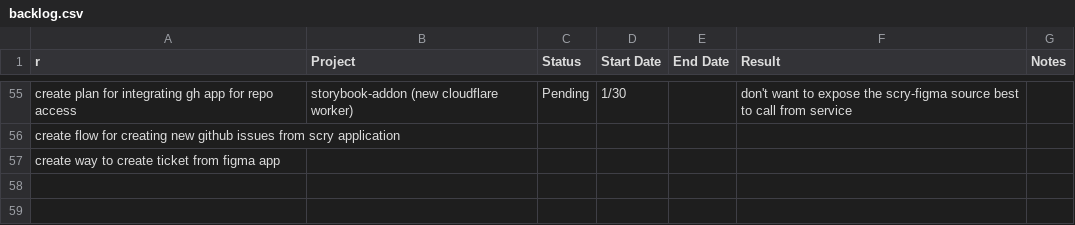
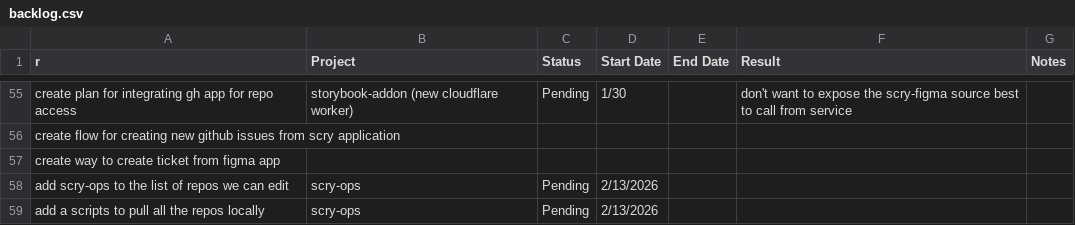
Before and after one commit to epinnock/scry-ops, a CSV file: backlog.csv, drawn as a sheet; only a part is shown, gaps mark what is left out.

Commit message:
Automate service onboarding and multi-repo sync

```diff
--- a/backlog.csv
+++ b/backlog.csv
@@ -57 +57,3 @@ create flow for creating new github issues from scry application,,,,,,
 create way to create ticket from figma app,,,,,,
+add scry-ops to the list of repos we can edit,scry-ops,Pending,2/13/2026,,,
+add a scripts to pull all the repos locally,scry-ops,Pending,2/13/2026,,,
```
Also changed, not shown: 14 other files.
